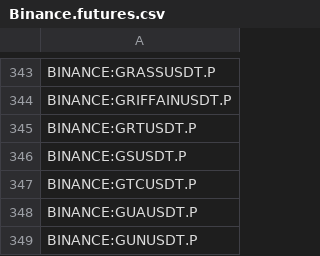
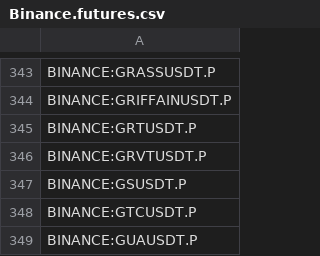
Before and after one commit to CryptowChris/Crypto-Exchanges-Tickers, a CSV file: tickers/Binance.futures.csv, drawn as a sheet; only a part is shown, gaps mark what is left out; the shorter side is filled out with more unchanged rows.

Commit message:
Update tickers 2026-08-01
Modified CSV files: tickers/Binance.futures.csv, tickers/BingX.csv, tickers/BloFin.csv, tickers/BloFin.futures.csv, tickers/Bybit.futures.csv, tickers/Gate.io.futures.csv, tickers/Kraken.csv, tickers/Kraken.futures.csv, tickers/Kucoin.csv, tickers/Kucoin.futures.csv, tickers/LBank.csv, tickers/Weex.csv, tickers/Weex.futures.csv

Summary of changes:
Binance.futures:
  + Added lines:
    + BINANCE:GRVTUSDT.P

BingX:
  + Added lines:
    + BINGX:CAPVERSEUSDTPS

BloFin:
  - Removed lines:
    - BLOFIN:PUNDIXUSDT

BloFin.futures:
  - Removed lines:
    - BLOFIN:PUNDIXUSDT

Bybit.futures:
  + Added lines:
    + BYBIT:AMGNUSDT.P
    + BYBIT:BTCUSDT21AUG26.P
    + BYBIT:DOGEUSDT21AUG26.P
    + BYBIT:ETHUSDT21AUG26.P
    + BYBIT:GEUSDT.P
    + BYBIT:GILDUSDT.P
    + BYBIT:GRVTUSDT.P
    + BYBIT:JPMUSDT.P
    + BYBIT:MNTUSDT21AUG26.P
  - Removed lines:
    - BYBIT:BTCUSDT31JUL26.P
    - BYBIT:DOGEUSDT31JUL26.P
    - BYBIT:ETHUSDT31JUL26.P
    - BYBIT:MNTUSDT31JUL26.P
    - BYBIT:PENDLEUSDT.P
    - BYBIT:PENGSTOCKUSDT.P
    - BYBIT:PENGUPERP.P
    - BYBIT:PENGUUSDT.P
    - BYBIT:PEOPLEUSDT.P

Gate.io.futures:
  + Added lines:
    + GATEIO:GRVTUSDT.P
  - Removed lines:
    - GATEIO:HIGHUSDT.P
    - GATEIO:MEMESUSDT.P
    - GATEIO:VICUSDT.P
    - GATEIO:WAVESUSDT.P

Kraken:
  - Removed lines:
    - KRAKEN:NATGUSD

Kraken.futures:
  - Removed lines:
    - KRAKEN:OMIUSD.P

Kucoin:
  + Added lines:
    + KUCOIN:2U2USDT

Kucoin.futures:
  + Added lines:
    + KUCOIN:INTWUSDTM.P

LBank:
  + Added lines:
    + LBANK:ASTEROIDSHIBAUSDT
    + LBANK:LBK10USDT
    + LBANK:LBK11USDT

Weex:
  + Added lines:
    + WEEX:0GUSDT
    + WEEX:114514USDT
    + WEEX:1BSCUSDT
    + WEEX:1DAYUSDT
    + WEEX:1INCHUSDT
    + WEEX:1USDT
    + WEEX:21USDT
    + WEEX:2ZUSDT
    + WEEX:4USDT
    + WEEX:67USDT
    ...

Weex.futures:
  + Added lines:
    + WEEX:UNITREEUSDT

```diff
--- a/tickers/Binance.futures.csv
+++ b/tickers/Binance.futures.csv
@@ -345,2 +345,3 @@ BINANCE:GRIFFAINUSDT.P
 BINANCE:GRTUSDT.P
+BINANCE:GRVTUSDT.P
 BINANCE:GSUSDT.P
```
Also changed, not shown: tickers/BingX.csv, tickers/BloFin.csv, 10 other files.
